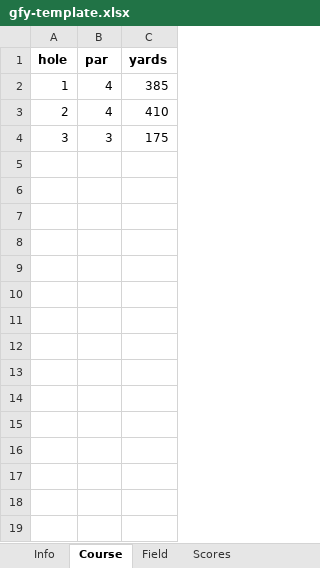
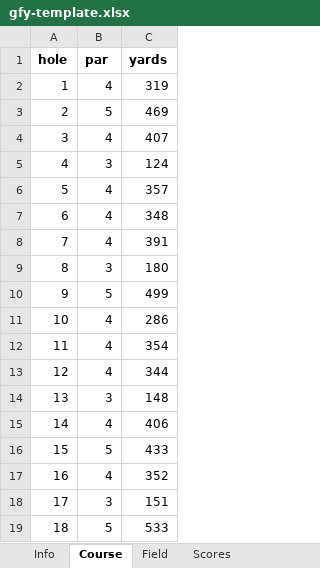
Before and after one commit to Killerroyboy/gfy, an Excel workbook: tools/gfy-template.xlsx, sheet Course, drawn as a sheet; values as stored, in another font and other column widths than the file's, no borders; the diff names each change by its address in the sheet, - before the commit and + after, or states it on an @@ line.

Commit message:
feat: courseYards() + real MeadowCreek white-tee course data in template (C-REAL)

```diff
--- a/tools/gfy-template.xlsx (sheet Course)
+++ b/tools/gfy-template.xlsx (sheet Course)
-C2 (yards): 385
+C2 (yards): 319
-B3 (par): 4
+B3 (par): 5
-C3 (yards): 410
+C3 (yards): 469
-B4 (par): 3
+B4 (par): 4
-C4 (yards): 175
+C4 (yards): 407
+row 5: 4 | 3 | 124
+row 6: 5 | 4 | 357
+row 7: 6 | 4 | 348
+row 8: 7 | 4 | 391
+row 9: 8 | 3 | 180
+row 10: 9 | 5 | 499
+row 11: 10 | 4 | 286
+row 12: 11 | 4 | 354
+row 13: 12 | 4 | 344
+row 14: 13 | 3 | 148
+row 15: 14 | 4 | 406
+row 16: 15 | 5 | 433
+row 17: 16 | 4 | 352
+row 18: 17 | 3 | 151
+row 19: 18 | 5 | 533
```
Also changed, not shown: 3 other files.
